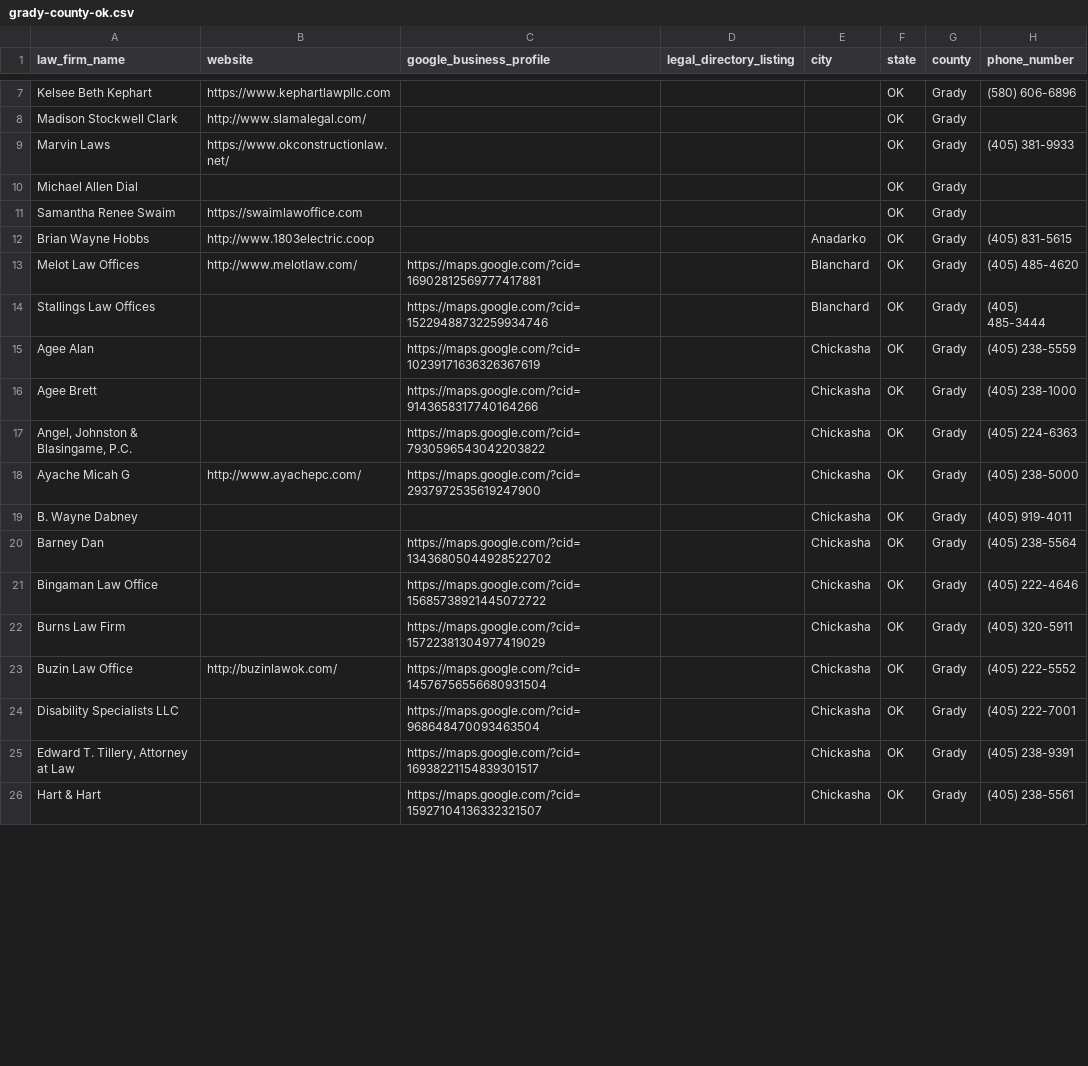
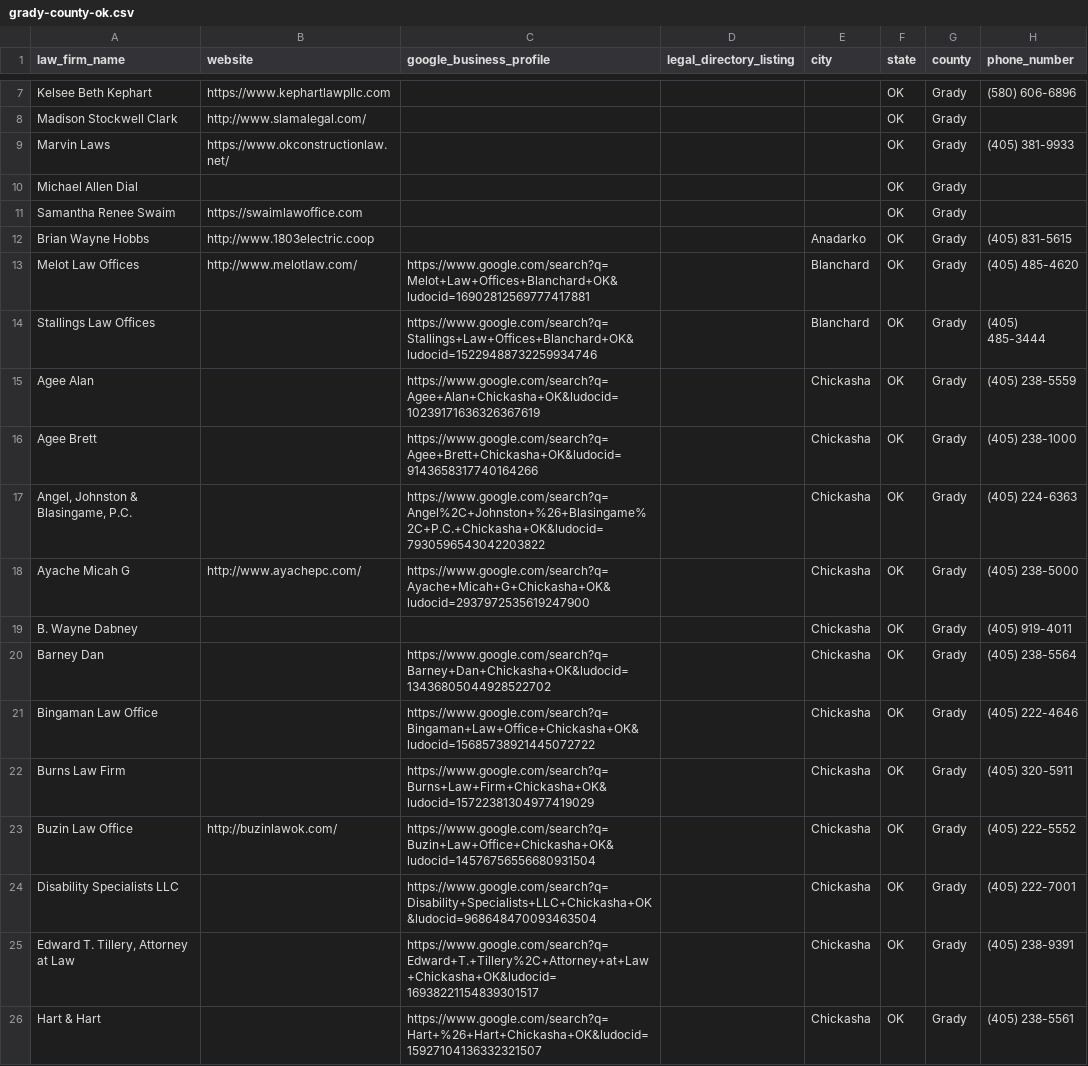
Before and after one commit to Referral-Development/lawFirmInfo, a CSV file: app/county-data/grady-county-ok.csv, drawn as a sheet; only a part is shown, gaps mark what is left out; the diff covers the shown part only; the diff names each change by its address in the sheet, - before the commit and + after, or states it on an @@ line.

```diff
--- a/app/county-data/grady-county-ok.csv
+++ b/app/county-data/grady-county-ok.csv
-C13 (google_business_profile): https://maps.google.com/?cid=16902812569777417881
+C13 (google_business_profile): https://www.google.com/search?q=Melot+Law+Offices+Blanchard+OK&ludocid=16902812569777417881
-C14 (google_business_profile): https://maps.google.com/?cid=15229488732259934746
+C14 (google_business_profile): https://www.google.com/search?q=Stallings+Law+Offices+Blanchard+OK&ludocid=15229488732259934746
-C15 (google_business_profile): https://maps.google.com/?cid=10239171636326367619
+C15 (google_business_profile): https://www.google.com/search?q=Agee+Alan+Chickasha+OK&ludocid=10239171636326367619
-C16 (google_business_profile): https://maps.google.com/?cid=9143658317740164266
+C16 (google_business_profile): https://www.google.com/search?q=Agee+Brett+Chickasha+OK&ludocid=9143658317740164266
-C17 (google_business_profile): https://maps.google.com/?cid=7930596543042203822
+C17 (google_business_profile): https://www.google.com/search?q=Angel%2C+Johnston+%26+Blasingame%2C+P.C.+Chickasha+OK&ludocid=7930596543042203822
-C18 (google_business_profile): https://maps.google.com/?cid=2937972535619247900
+C18 (google_business_profile): https://www.google.com/search?q=Ayache+Micah+G+Chickasha+OK&ludocid=2937972535619247900
-C20 (google_business_profile): https://maps.google.com/?cid=13436805044928522702
+C20 (google_business_profile): https://www.google.com/search?q=Barney+Dan+Chickasha+OK&ludocid=13436805044928522702
-C21 (google_business_profile): https://maps.google.com/?cid=15685738921445072722
+C21 (google_business_profile): https://www.google.com/search?q=Bingaman+Law+Office+Chickasha+OK&ludocid=15685738921445072722
-C22 (google_business_profile): https://maps.google.com/?cid=15722381304977419029
+C22 (google_business_profile): https://www.google.com/search?q=Burns+Law+Firm+Chickasha+OK&ludocid=15722381304977419029
-C23 (google_business_profile): https://maps.google.com/?cid=14576756556680931504
+C23 (google_business_profile): https://www.google.com/search?q=Buzin+Law+Office+Chickasha+OK&ludocid=14576756556680931504
-C24 (google_business_profile): https://maps.google.com/?cid=968648470093463504
+C24 (google_business_profile): https://www.google.com/search?q=Disability+Specialists+LLC+Chickasha+OK&ludocid=968648470093463504
-C25 (google_business_profile): https://maps.google.com/?cid=16938221154839301517
+C25 (google_business_profile): https://www.google.com/search?q=Edward+T.+Tillery%2C+Attorney+at+Law+Chickasha+OK&ludocid=16938221154839301517
-C26 (google_business_profile): https://maps.google.com/?cid=15927104136332321507
+C26 (google_business_profile): https://www.google.com/search?q=Hart+%26+Hart+Chickasha+OK&ludocid=15927104136332321507
```
Also changed, not shown: 23 edited cells elsewhere in this file, app/county-data/carter-county-ok.csv, app/county-data/cleveland-county-ok.csv, 15 other files.
